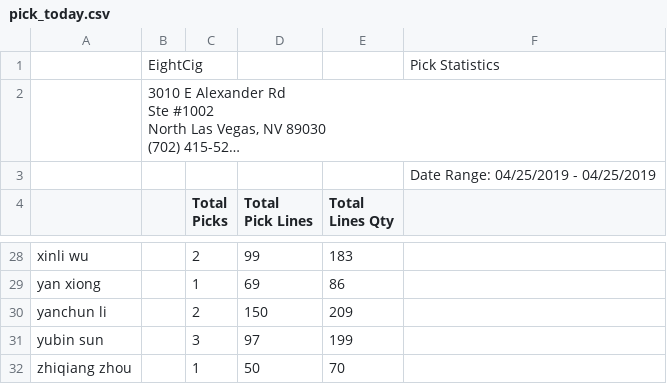
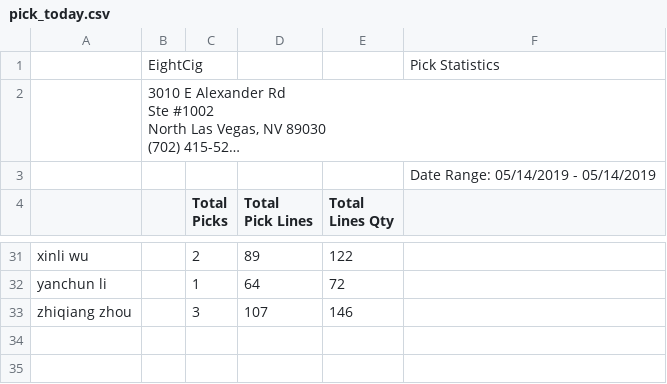
Before and after one commit to yoany-eightcig/dashboard-statistics, a CSV file: storage/pick_today.csv, drawn as a sheet; only a part is shown, gaps mark what is left out; long unchanged cells end in …; removed rows and columns are numbered as before the commit, all else as after; the diff covers the shown part only; the diff names each change by its address in the sheet, - before the commit and + after, or states it on an @@ line.

```diff
--- a/storage/pick_today.csv
+++ b/storage/pick_today.csv
-F3: Date Range: 04/25/2019 - 04/25/2019
+F3: Date Range: 05/14/2019 - 05/14/2019
-D31 (Total Pick Lines): 99
+D31 (Total Pick Lines): 89
-E31 (Total Lines Qty): 183
+E31 (Total Lines Qty): 122
-row 29: yan xiong |  | 1 | 69 | 86
-C32 (Total Picks): 2
+C32 (Total Picks): 1
-D32 (Total Pick Lines): 150
+D32 (Total Pick Lines): 64
-E32 (Total Lines Qty): 209
+E32 (Total Lines Qty): 72
-row 31: yubin sun |  | 3 | 97 | 199
-C33 (Total Picks): 1
+C33 (Total Picks): 3
-D33 (Total Pick Lines): 50
+D33 (Total Pick Lines): 107
-E33 (Total Lines Qty): 70
+E33 (Total Lines Qty): 146
```
Also changed, not shown: 9 added rows, 6 removed rows and 48 edited cells elsewhere in this file, storage/pack_today.csv, storage/sales_order_previous.csv, 5 other files.
